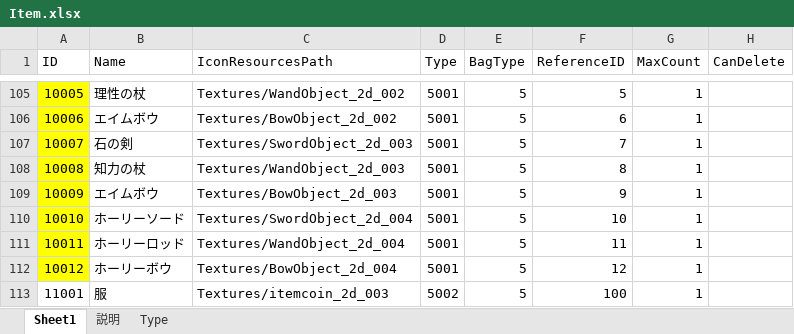
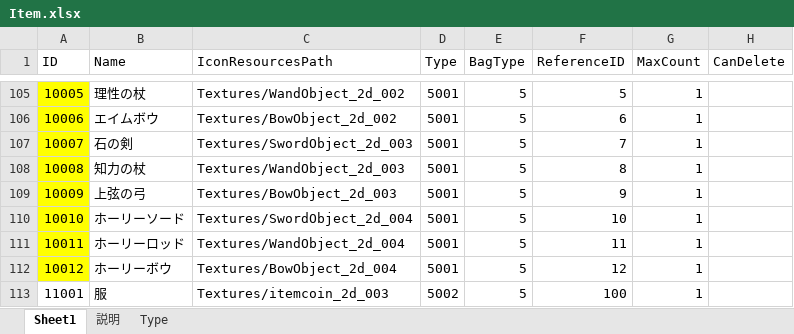
Before and after one commit to jobcrowngame/CraftStory, an Excel workbook: Config/Excel/Item.xlsx, sheet Sheet1, drawn as a sheet; only a part is shown, gaps mark what is left out; values as stored, in another font and other column widths than the file's, no borders; table styles not drawn; the diff names each change by its address in the sheet, - before the commit and + after, or states it on an @@ line.

```diff
--- a/Config/Excel/Item.xlsx (sheet Sheet1)
+++ b/Config/Excel/Item.xlsx (sheet Sheet1)
-B109 (Name): エイムボウ
+B109 (Name): 上弦の弓
```
Also changed, not shown: Config/Excel/Shop.xlsx, 2 other files.
